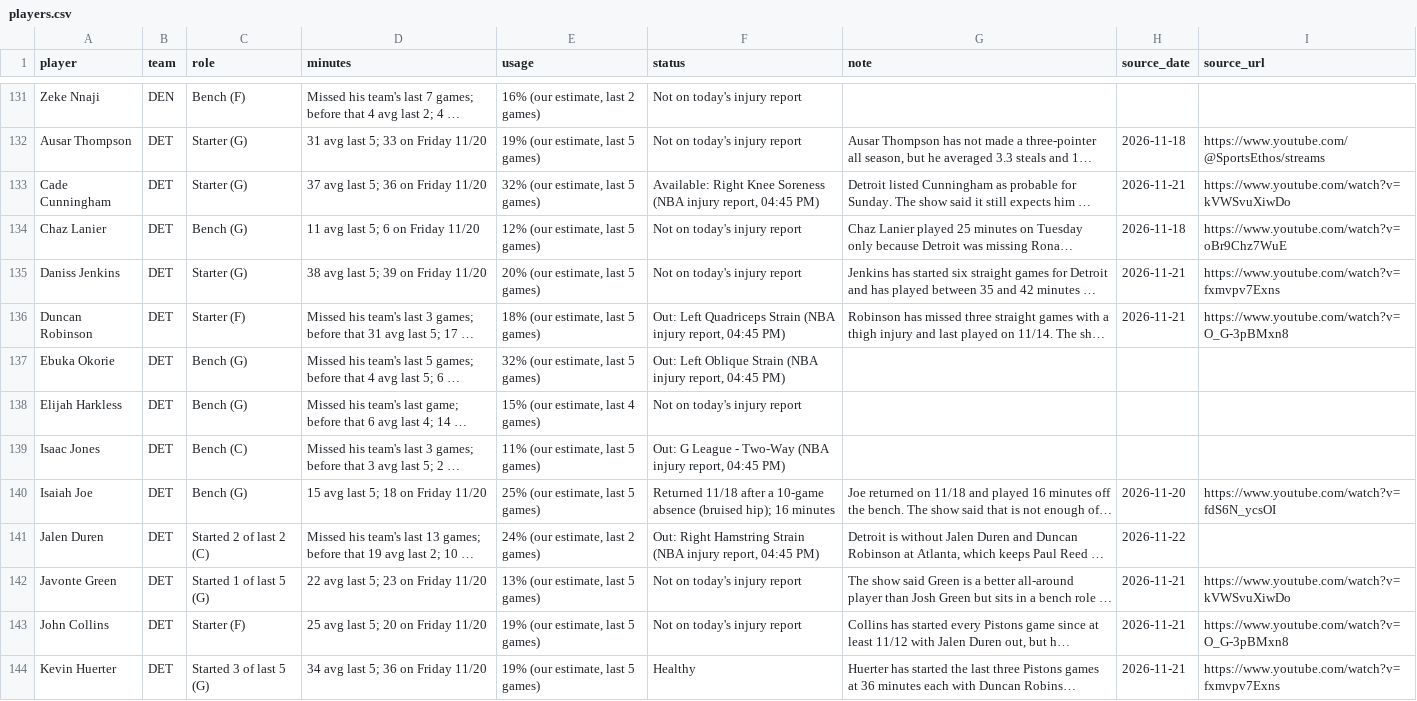
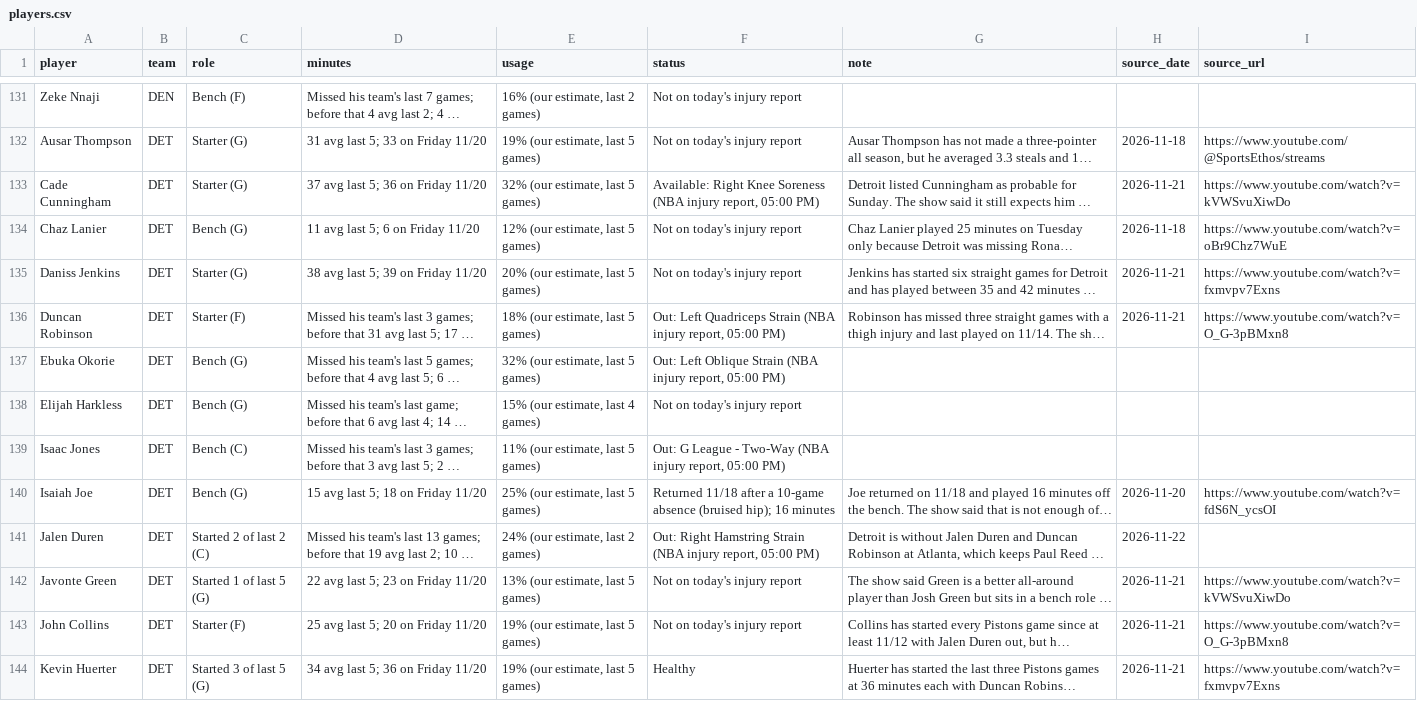
Before and after one commit to nascardataguy2/nba-2026-27, a CSV file: data/players.csv, drawn as a sheet; only a part is shown, gaps mark what is left out; long unchanged cells end in …; the diff covers the shown part only; the diff names each change by its address in the sheet, - before the commit and + after, or states it on an @@ line.

```diff
--- a/data/players.csv
+++ b/data/players.csv
-F133 (status): …injury report, 04:45 PM)
+F133 (status): …injury report, 05:00 PM)
-F136 (status): …injury report, 04:45 PM)
+F136 (status): …injury report, 05:00 PM)
-F137 (status): …injury report, 04:45 PM)
+F137 (status): …injury report, 05:00 PM)
-F139 (status): …injury report, 04:45 PM)
+F139 (status): …injury report, 05:00 PM)
-F141 (status): …injury report, 04:45 PM)
+F141 (status): …injury report, 05:00 PM)
```
Also changed, not shown: 64 edited cells elsewhere in this file, data/injuries.csv, data/teams.csv, 16 other files.
